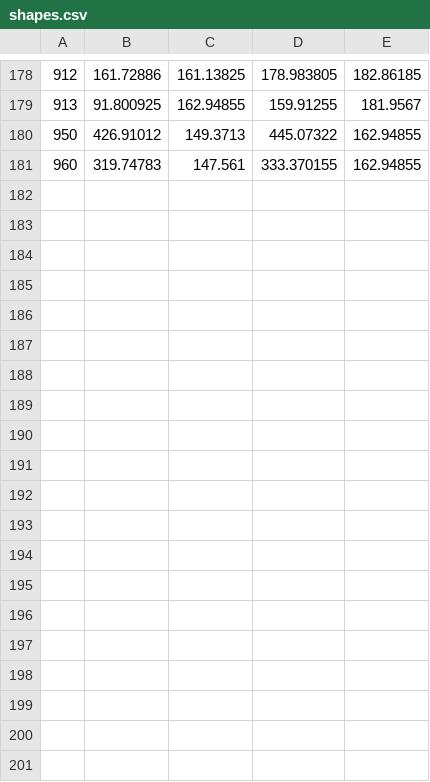
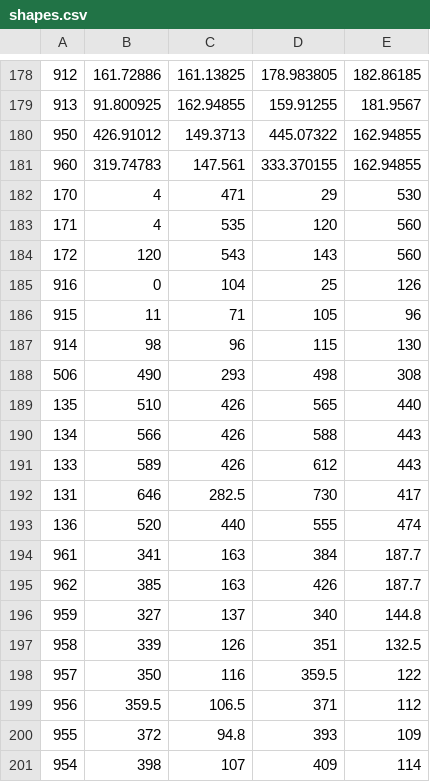
Before and after one commit to theyelllowdart/metroid, a CSV file: app/src/main/res/raw/shapes.csv, drawn as a sheet; only a part is shown, gaps mark what is left out; the diff covers the shown part only.

```diff
--- a/app/src/main/res/raw/shapes.csv
+++ b/app/src/main/res/raw/shapes.csv
@@ -181 +181,21 @@
 960,319.74783,147.561,333.370155,162.94855
+170,4,471,29,530
+171,4,535,120,560
+172,120,543,143,560
+916,0,104,25,126
+915,11,71,105,96
+914,98,96,115,130
+506,490,293,498,308
+135,510,426,565,440
+134,566,426,588,443
+133,589,426,612,443
+131,646,282.5,730,417
+136,520,440,555,474
+961,341,163,384,187.7
+962,385,163,426,187.7
+959,327,137,340,144.8
+958,339,126,351,132.5
+957,350,116,359.5,122
+956,359.5,106.5,371,112
+955,372,94.8,393,109
+954,398,107,409,114
```
Also changed, not shown: 9 added rows elsewhere in this file, app/src/main/res/raw/labels.csv.
